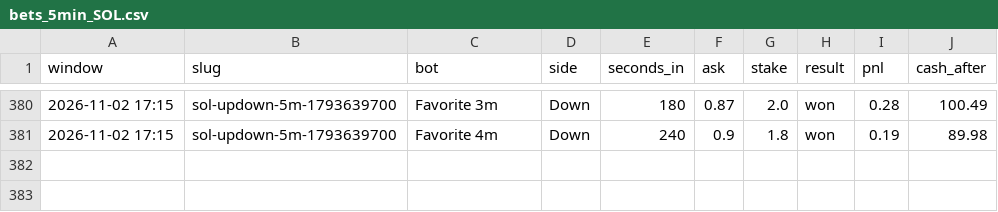
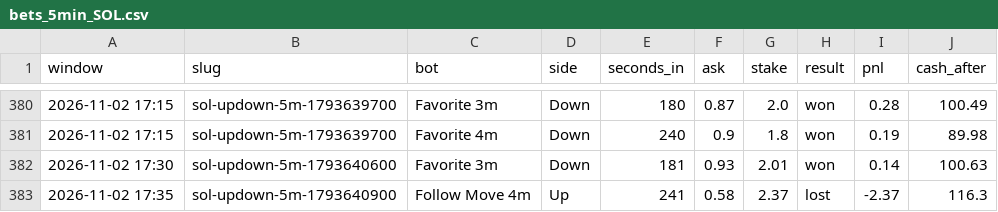
Before and after one commit to skeatonbeat-bot/bot-lab, a CSV file: live/bets_5min_SOL.csv, drawn as a sheet; only a part is shown, gaps mark what is left out; the diff names each change by its address in the sheet, - before the commit and + after, or states it on an @@ line.

```diff
--- a/live/bets_5min_SOL.csv
+++ b/live/bets_5min_SOL.csv
+row 382: 2026-11-02 17:30 | sol-updown-5m-1793640600 | Favorite 3m | Down | 181 | 0.93 | 2.01 | won | 0.14 | 100.63
+row 383: 2026-11-02 17:35 | sol-updown-5m-1793640900 | Follow Move 4m | Up | 241 | 0.58 | 2.37 | lost | -2.37 | 116.3
```
Also changed, not shown: live/bets_5min.csv, live/bets_5min_DOGE.csv, 12 other files.
